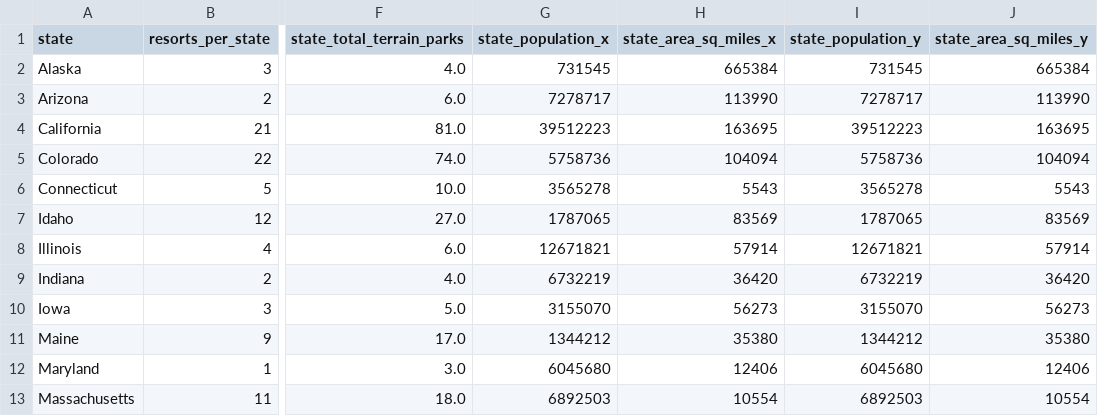
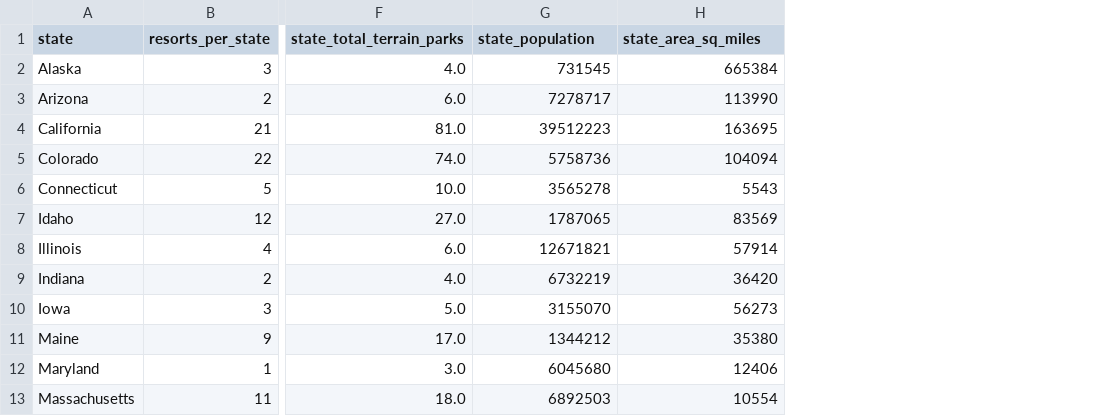
Before and after one commit to freedom-780/DataScienceGuidedCapstone, a CSV file: data/state_summary.csv, drawn as a sheet; only a part is shown, gaps mark what is left out; the diff names each change by its address in the sheet, - before the commit and + after, or states it on an @@ line.

Commit message:
finished data wrangling and beginning exploratory

```diff
--- a/data/state_summary.csv
+++ b/data/state_summary.csv
-column I (state_population_y), rows 2-13: 731545 | 7278717 | 39512223 | 5758736 | 3565278 | 1787065 | 12671821 | 6732219 | 3155070 | 1344212 | 6045680 | 6892503
-column J (state_area_sq_miles_y), rows 2-13: 665384 | 113990 | 163695 | 104094 | 5543 | 83569 | 57914 | 36420 | 56273 | 35380 | 12406 | 10554
-G1: state_population_x
+G1: state_population
-H1: state_area_sq_miles_x
+H1: state_area_sq_miles
```
Also changed, not shown: 2 other files.
